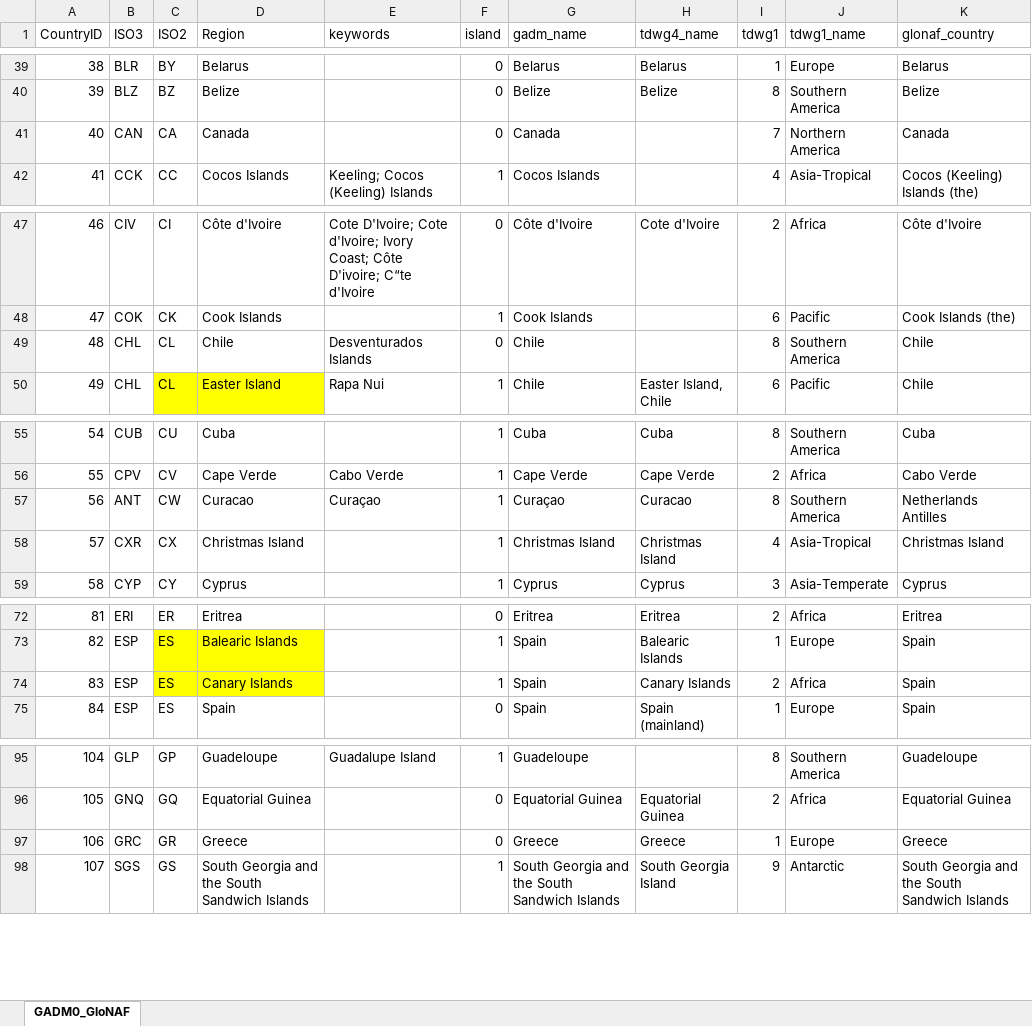
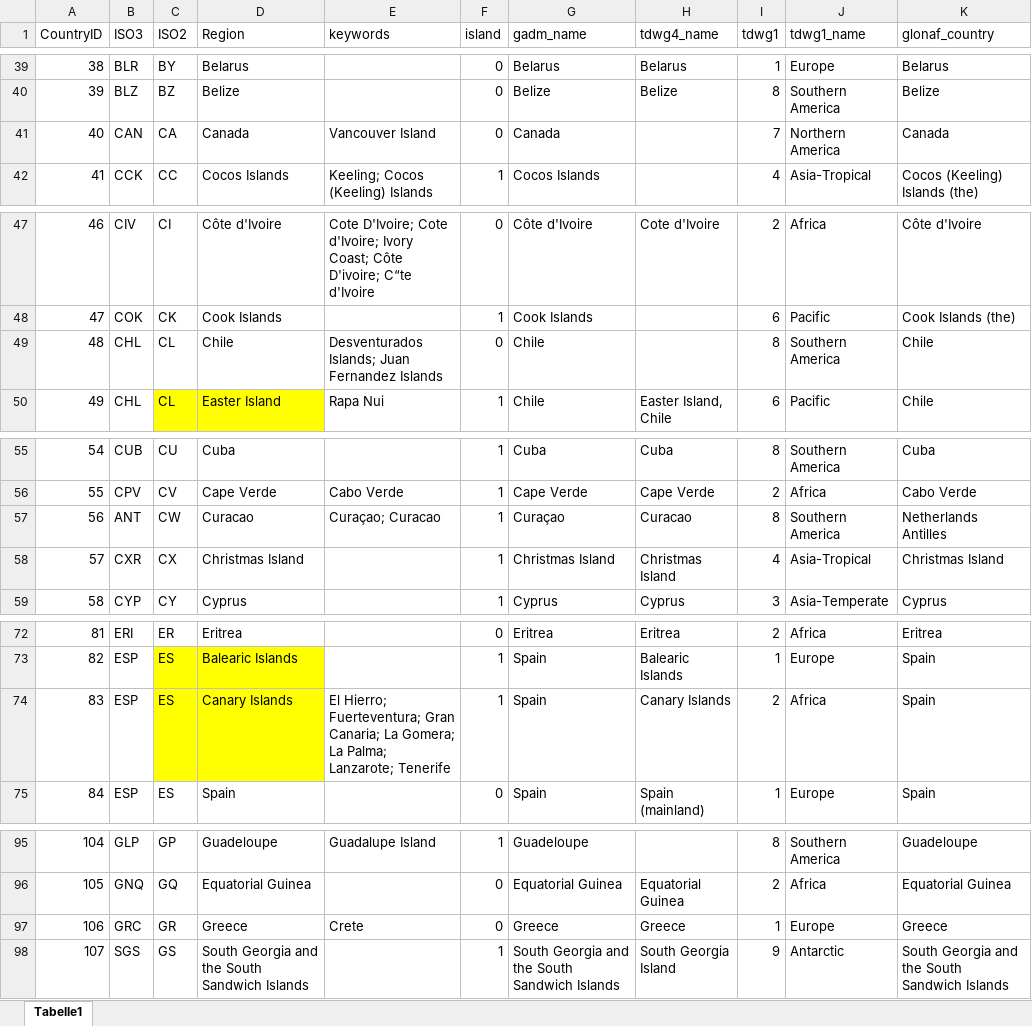
Before and after one commit to hseebens/sTwist, an Excel workbook: Config/AllRegionsList.xlsx, sheet Tabelle1, drawn as a sheet; only a part is shown, gaps mark what is left out; values as stored, in another font and other column widths than the file's, no borders; the diff covers the shown part only; the diff names each change by its address in the sheet, - before the commit and + after, or states it on an @@ line.

```diff
--- a/Config/AllRegionsList.xlsx (sheet Tabelle1)
+++ b/Config/AllRegionsList.xlsx (sheet Tabelle1)
-sheet tab: GADM0_GloNAF
+sheet tab: Tabelle1
-E41 (keywords): (empty)
+E41 (keywords): Vancouver Island
-E49 (keywords): Desventurados Islands
+E49 (keywords): Desventurados Islands; Juan Fernandez Islands
-E57 (keywords): Curaçao
+E57 (keywords): Curaçao; Curacao
-E74 (keywords): (empty)
+E74 (keywords): El Hierro; Fuerteventura; Gran Canaria; La Gomera; La Palma; Lanzarote; Tenerife
-E97 (keywords): (empty)
+E97 (keywords): Crete
```
Also changed, not shown: 1 added row and 9 edited cells elsewhere in this sheet, Config/DatabaseInfo.xlsx, 10 other files.
